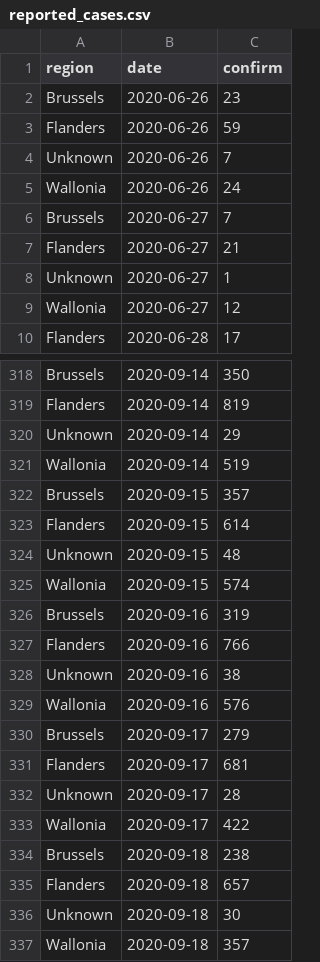
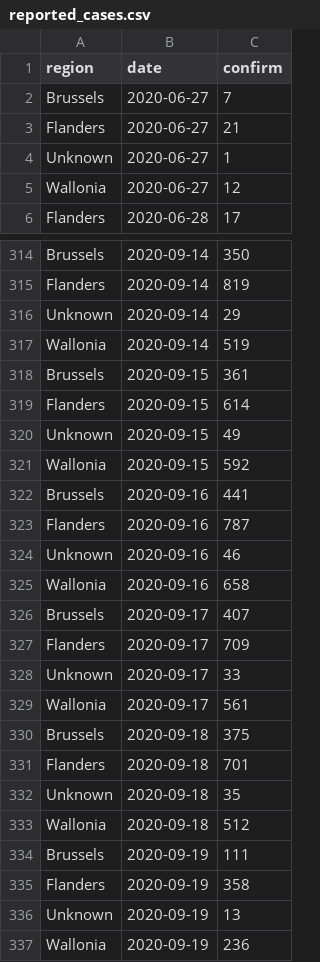
Before and after one commit to steven871121/covid-rt-estimates, a CSV file: subnational/belgium/cases/summary/reported_cases.csv, drawn as a sheet; only a part is shown, gaps mark what is left out; the diff covers the shown part only.

Commit message:
automated update of belgium

```diff
--- a/subnational/belgium/cases/summary/reported_cases.csv
+++ b/subnational/belgium/cases/summary/reported_cases.csv
@@ -1,6 +1,2 @@
 region,date,confirm
-Brussels,2020-06-26,23
-Flanders,2020-06-26,59
-Unknown,2020-06-26,7
-Wallonia,2020-06-26,24
 Brussels,2020-06-27,7
@@ -321,17 +317,21 @@ Unknown,2020-09-14,29
 Wallonia,2020-09-14,519
-Brussels,2020-09-15,357
+Brussels,2020-09-15,361
 Flanders,2020-09-15,614
-Unknown,2020-09-15,48
-Wallonia,2020-09-15,574
-Brussels,2020-09-16,319
-Flanders,2020-09-16,766
-Unknown,2020-09-16,38
-Wallonia,2020-09-16,576
-Brussels,2020-09-17,279
-Flanders,2020-09-17,681
-Unknown,2020-09-17,28
-Wallonia,2020-09-17,422
-Brussels,2020-09-18,238
-Flanders,2020-09-18,657
-Unknown,2020-09-18,30
-Wallonia,2020-09-18,357
+Unknown,2020-09-15,49
+Wallonia,2020-09-15,592
+Brussels,2020-09-16,441
+Flanders,2020-09-16,787
+Unknown,2020-09-16,46
+Wallonia,2020-09-16,658
+Brussels,2020-09-17,407
+Flanders,2020-09-17,709
+Unknown,2020-09-17,33
+Wallonia,2020-09-17,561
+Brussels,2020-09-18,375
+Flanders,2020-09-18,701
+Unknown,2020-09-18,35
+Wallonia,2020-09-18,512
+Brussels,2020-09-19,111
+Flanders,2020-09-19,358
+Unknown,2020-09-19,13
+Wallonia,2020-09-19,236
```
Also changed, not shown: 2 edited cells elsewhere in this file, runtimes.csv, 6 other files.
